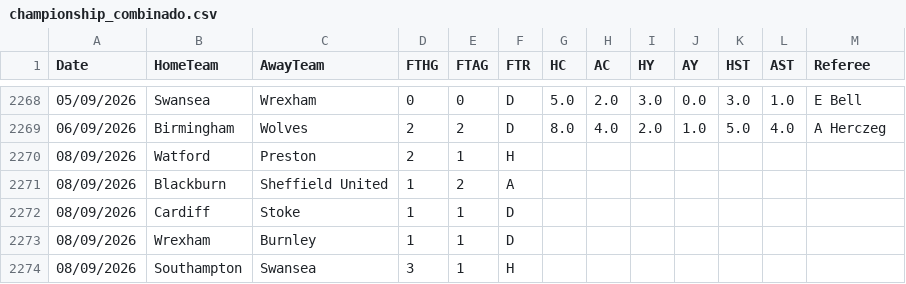
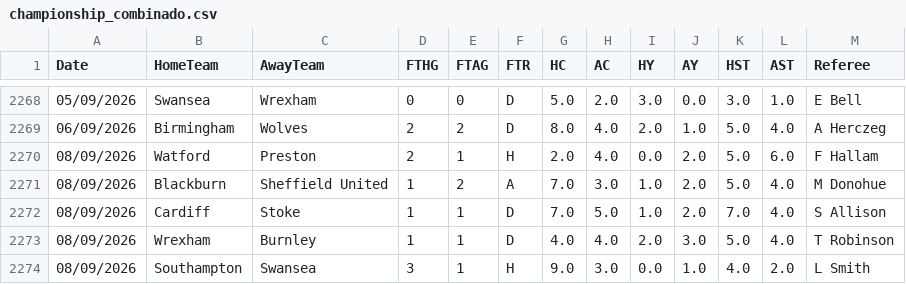
Before and after one commit to hectormera4-dotcom/premier-picks, a CSV file: championship_combinado.csv, drawn as a sheet; only a part is shown, gaps mark what is left out; the diff covers the shown part only.

```diff
--- a/championship_combinado.csv
+++ b/championship_combinado.csv
@@ -2269,6 +2269,6 @@ Date,HomeTeam,AwayTeam,FTHG,FTAG,FTR,HC,AC,HY,AY,HST,AST,Referee
 06/09/2026,Birmingham,Wolves,2,2,D,8.0,4.0,2.0,1.0,5.0,4.0,A Herczeg
-08/09/2026,Watford,Preston,2,1,H,,,,,,,
-08/09/2026,Blackburn,Sheffield United,1,2,A,,,,,,,
-08/09/2026,Cardiff,Stoke,1,1,D,,,,,,,
-08/09/2026,Wrexham,Burnley,1,1,D,,,,,,,
-08/09/2026,Southampton,Swansea,3,1,H,,,,,,,
+08/09/2026,Watford,Preston,2,1,H,2.0,4.0,0.0,2.0,5.0,6.0,F Hallam
+08/09/2026,Blackburn,Sheffield United,1,2,A,7.0,3.0,1.0,2.0,5.0,4.0,M Donohue
+08/09/2026,Cardiff,Stoke,1,1,D,7.0,5.0,1.0,2.0,7.0,4.0,S Allison
+08/09/2026,Wrexham,Burnley,1,1,D,4.0,4.0,2.0,3.0,5.0,4.0,T Robinson
+08/09/2026,Southampton,Swansea,3,1,H,9.0,3.0,0.0,1.0,4.0,2.0,L Smith
```
Also changed, not shown: 28 edited cells elsewhere in this file, eredivisie_combinado.csv, historial_combinadas.csv, 1 other file.
